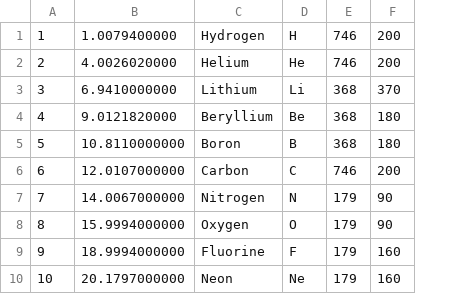
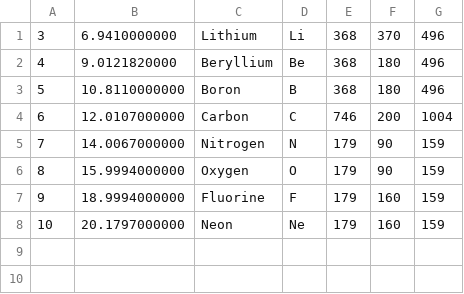
Before and after one commit to hydricmedia/HYDMasonryLayout, a CSV file: HYDMasonryLayout/periodictabledump.csv, drawn as a sheet; removed rows and columns are numbered as before the commit, all else as after; the diff names each change by its address in the sheet, - before the commit and + after, or states it on an @@ line.

```diff
--- a/HYDMasonryLayout/periodictabledump.csv
+++ b/HYDMasonryLayout/periodictabledump.csv
+column G, rows 1-8: 496 | 496 | 496 | 1004 | 159 | 159 | 159 | 159
-row 1: 1 | 1.0079400000 | Hydrogen | H | 746 | 200
-row 2: 2 | 4.0026020000 | Helium | He | 746 | 200
```
Also changed, not shown: HYDMasonryLayout/thingsdump.csv, 3 other files.
